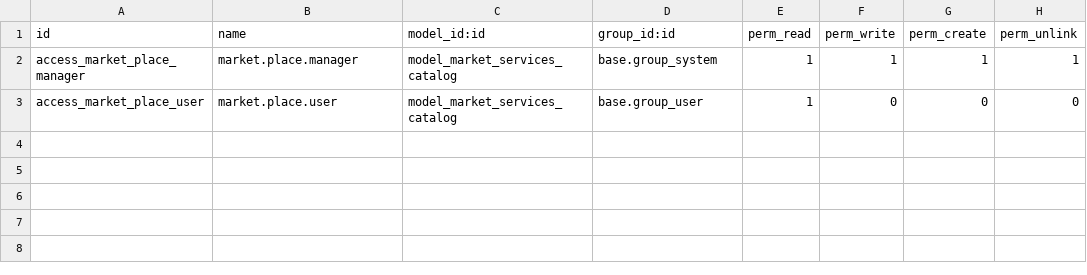
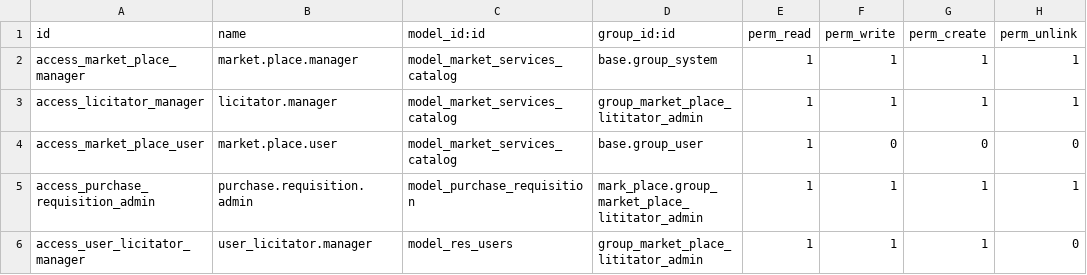
Before and after one commit to acur83/marketplace, a CSV file: market_place/mark_place/security/ir.model.access.csv, drawn as a sheet; the diff names each change by its address in the sheet, - before the commit and + after, or states it on an @@ line.

```diff
--- a/market_place/mark_place/security/ir.model.access.csv
+++ b/market_place/mark_place/security/ir.model.access.csv
+row 3: access_licitator_manager | licitator.manager | model_market_services_catalog | group_market_place_lititator_admin | 1 | 1 | 1 | 1
+row 5: access_purchase_requisition_admin | purchase.requisition.admin | model_purchase_requisition | mark_place.group_market_place_lititator_admin | 1 | 1 | 1 | 1
+row 6: access_user_licitator_manager | user_licitator.manager | model_res_users | group_market_place_lititator_admin | 1 | 1 | 1 | 0
```
Also changed, not shown: 6 other files.
